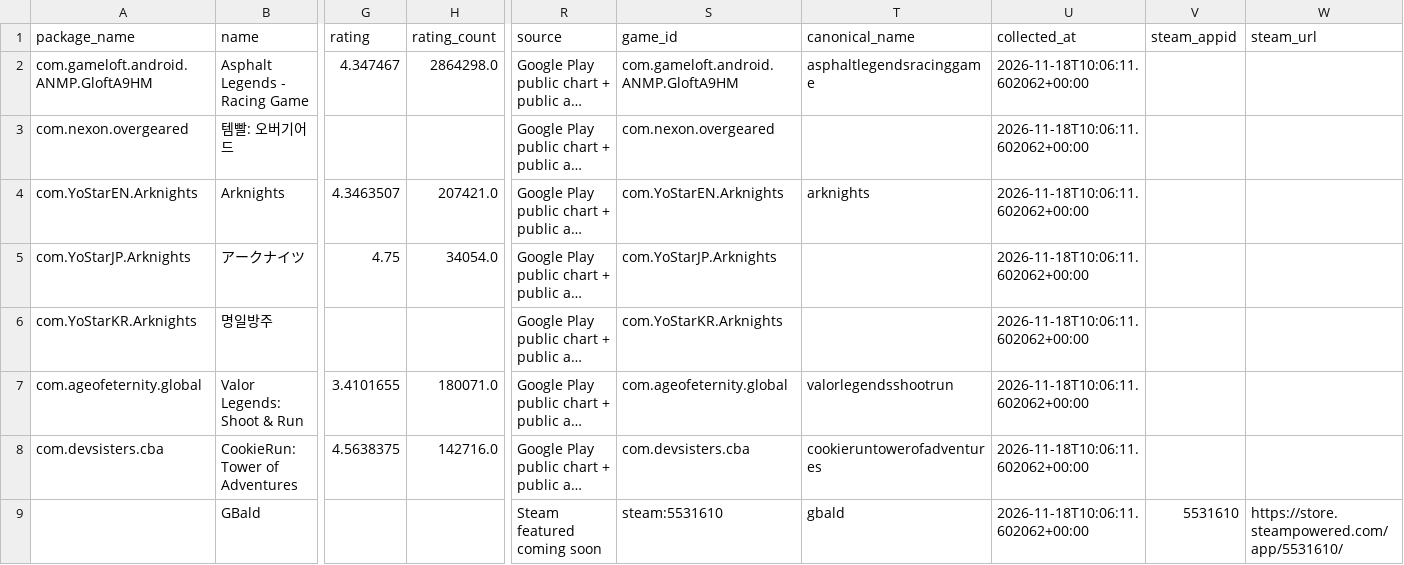
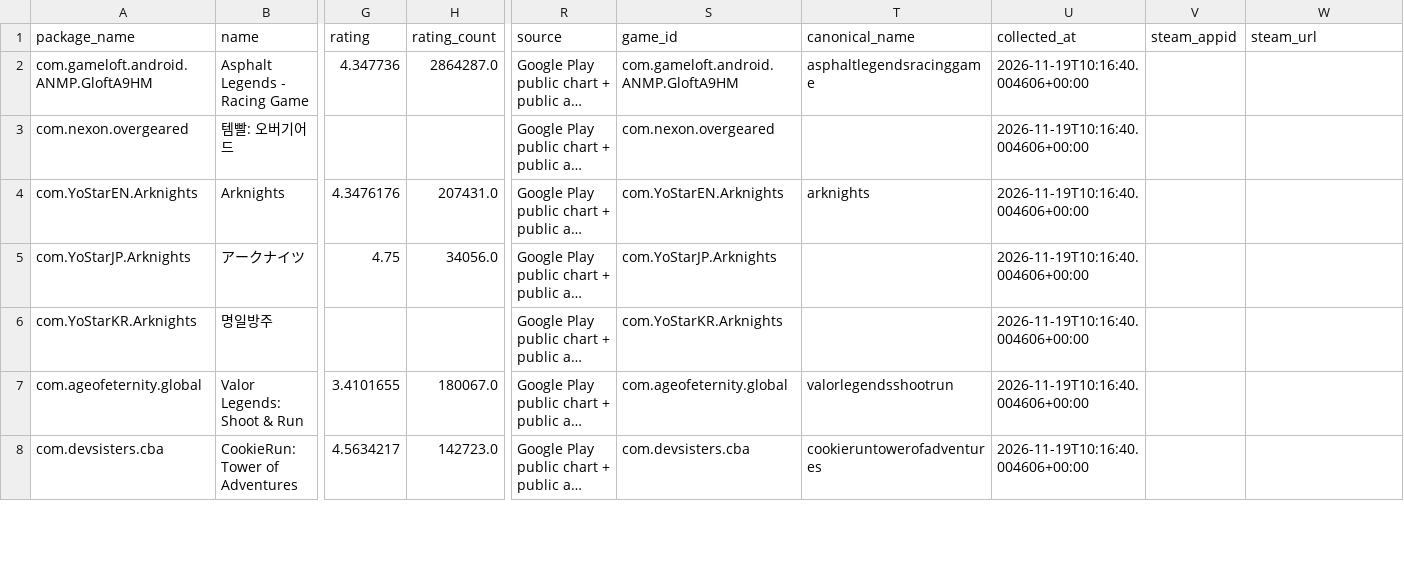
Before and after one commit to 136jiaqi/android-game-opportunity-radar, a CSV file: data/games.csv, drawn as a sheet; only a part is shown, gaps mark what is left out; long unchanged cells end in …; removed rows and columns are numbered as before the commit, all else as after; rows hold the shown columns only; the diff covers the shown part only; the diff names each change by its address in the sheet, - before the commit and + after, or states it on an @@ line.

```diff
--- a/data/games.csv
+++ b/data/games.csv
-G2 (rating): 4.347467
+G2 (rating): 4.347736
-H2 (rating_count): 2864298.0
+H2 (rating_count): 2864287.0
-U2:U8 (collected_at): 2026-11-18T10:06:11.602062+00:00
+U2:U8 (collected_at): 2026-11-19T10:16:40.004606+00:00
-G4 (rating): 4.3463507
+G4 (rating): 4.3476176
-H4 (rating_count): 207421.0
+H4 (rating_count): 207431.0
-H5 (rating_count): 34054.0
+H5 (rating_count): 34056.0
-H7 (rating_count): 180071.0
+H7 (rating_count): 180067.0
-G8 (rating): 4.5638375
+G8 (rating): 4.5634217
-H8 (rating_count): 142716.0
+H8 (rating_count): 142723.0
-row 9:  | GBald |  |  | Steam featured coming soon | steam:5531610 | gbald | 2026-11-18T10:06:11.602062+00:00 | 5531610 | https://store.steampowered.com/app/5531610/
```
Also changed, not shown: 3 added rows, 2 removed rows and 43 edited cells elsewhere in this file, data/collection_log.csv, data/evidence.csv, 1 other file.
